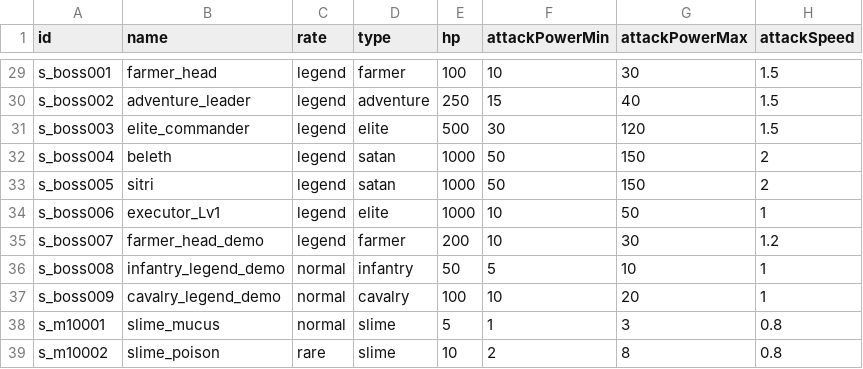
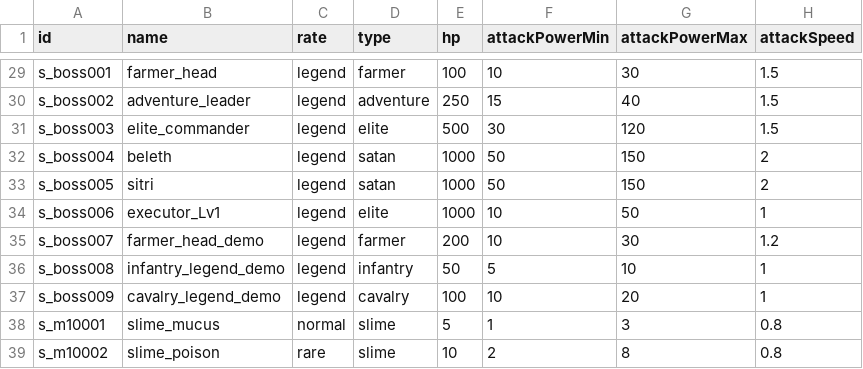
Before and after one commit to kio972/Project_DefenceMaking, a CSV file: Assets/Resources/Data/battlerTable.csv, drawn as a sheet; only a part is shown, gaps mark what is left out; the diff names each change by its address in the sheet, - before the commit and + after, or states it on an @@ line.

```diff
--- a/Assets/Resources/Data/battlerTable.csv
+++ b/Assets/Resources/Data/battlerTable.csv
-C36:C37 (rate): normal
+C36:C37 (rate): legend
```
Also changed, not shown: 28 other files.
